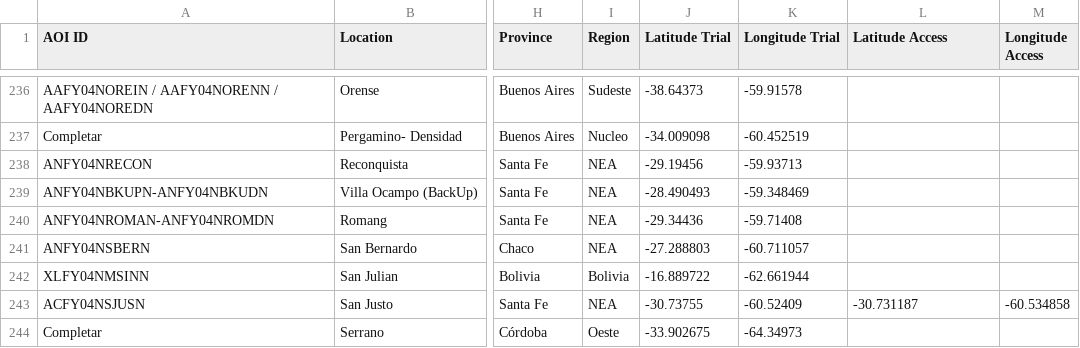
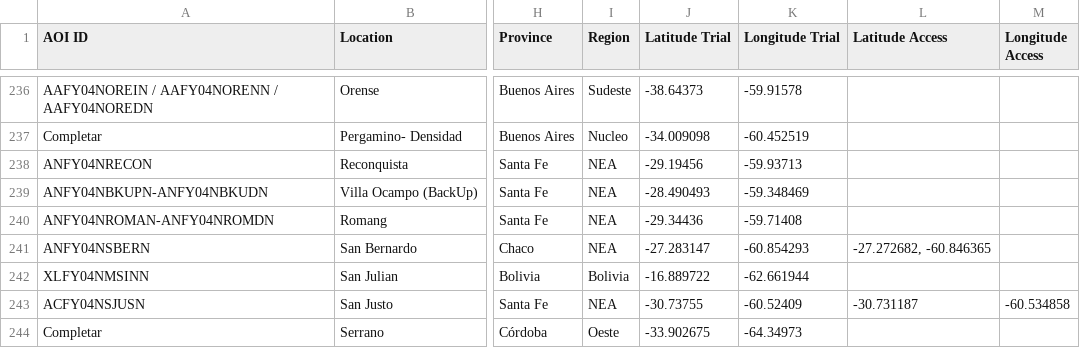
Before and after one commit to LAAR-TESTING-AR/field-trial-platform, a CSV file: Sitios_test.csv, drawn as a sheet; only a part is shown, gaps mark what is left out; the diff names each change by its address in the sheet, - before the commit and + after, or states it on an @@ line.

Commit message:
Actualizacion automatica de Sitios.csv desde SharePoint

```diff
--- a/Sitios_test.csv
+++ b/Sitios_test.csv
-J241 (Latitude Trial): -27.288803
+J241 (Latitude Trial): -27.283147
-K241 (Longitude Trial): -60.711057
+K241 (Longitude Trial): -60.854293
-L241 (Latitude Access): (empty)
+L241 (Latitude Access): -27.272682, -60.846365
```
